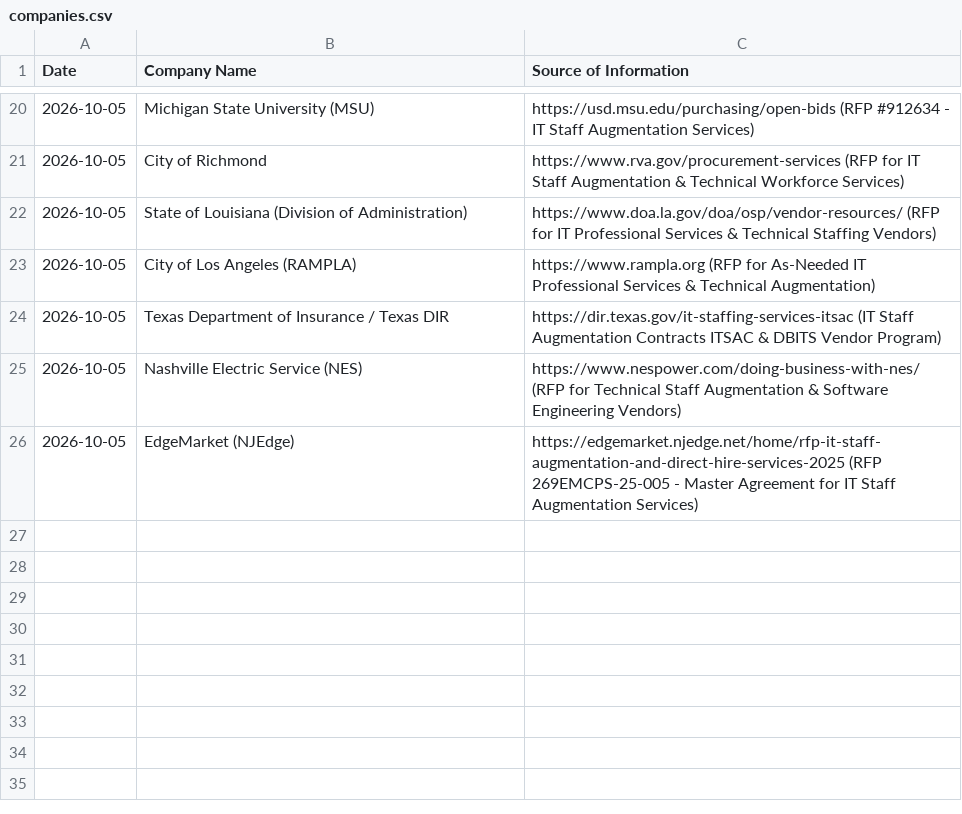
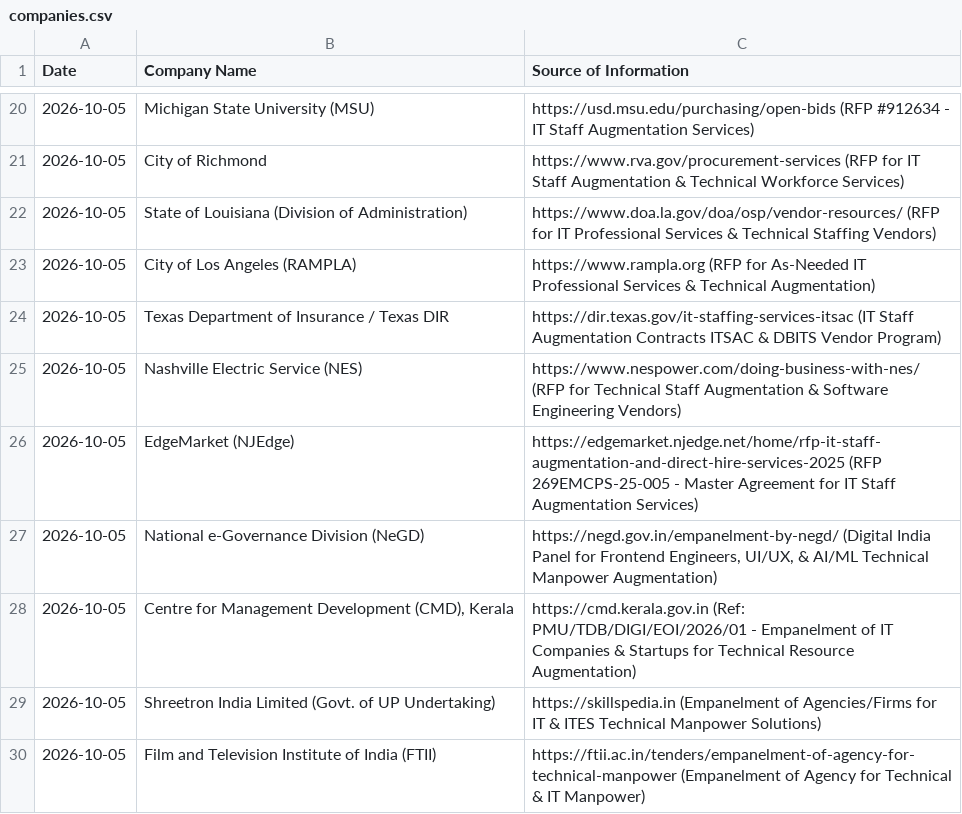
Before and after one commit to divyanshu2074/staff-augmentation-client, a CSV file: companies.csv, drawn as a sheet; only a part is shown, gaps mark what is left out.

Commit message:
chore(data): daily tech staff augmentation leads update [2026-10-05]

```diff
--- a/companies.csv
+++ b/companies.csv
@@ -26 +26,5 @@ Date,Company Name,Source of Information
 2026-10-05,EdgeMarket (NJEdge),https://edgemarket.njedge.net/home/rfp-it-staff-augmentation-and-direct-hire-services-2025 (RFP 269EMCPS-25-005 - Master Agreement for IT Staff Augmentation Services)
+2026-10-05,National e-Governance Division (NeGD),"https://negd.gov.in/empanelment-by-negd/ (Digital India Panel for Frontend Engineers, UI/UX, & AI/ML Technical Manpower Augmentation)"
+2026-10-05,"Centre for Management Development (CMD), Kerala",https://cmd.kerala.gov.in (Ref: PMU/TDB/DIGI/EOI/2026/01 - Empanelment of IT Companies & Startups for Technical Resource Augmentation)
+2026-10-05,Shreetron India Limited (Govt. of UP Undertaking),https://skillspedia.in (Empanelment of Agencies/Firms for IT & ITES Technical Manpower Solutions)
+2026-10-05,Film and Television Institute of India (FTII),https://ftii.ac.in/tenders/empanelment-of-agency-for-technical-manpower (Empanelment of Agency for Technical & IT Manpower)
```
